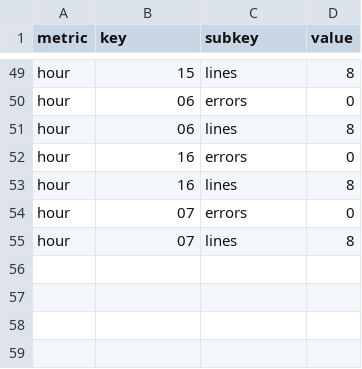
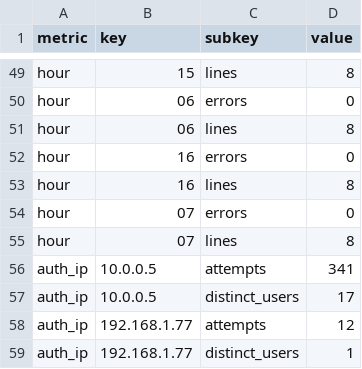
Before and after one commit to ZhillanTLE/LogAnalytics, a CSV file: log_report.csv, drawn as a sheet; only a part is shown, gaps mark what is left out; the diff names each change by its address in the sheet, - before the commit and + after, or states it on an @@ line.

Commit message:
feat: failed auth by IP with distinct users, OOM and service events

```diff
--- a/log_report.csv
+++ b/log_report.csv
+row 56: auth_ip | 10.0.0.5 | attempts | 341
+row 57: auth_ip | 10.0.0.5 | distinct_users | 17
+row 58: auth_ip | 192.168.1.77 | attempts | 12
+row 59: auth_ip | 192.168.1.77 | distinct_users | 1
```
Also changed, not shown: 3 other files.
